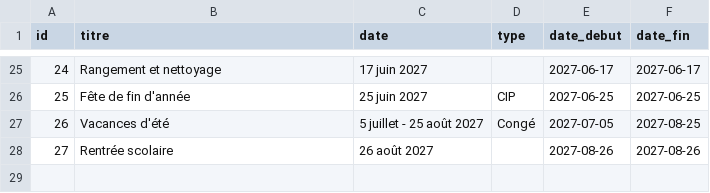
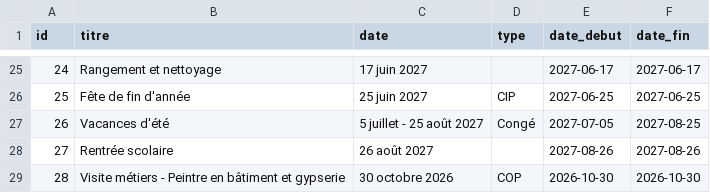
Before and after one commit to lesmaths1200/maths-app-data, a CSV file: agenda.csv, drawn as a sheet; only a part is shown, gaps mark what is left out; the diff names each change by its address in the sheet, - before the commit and + after, or states it on an @@ line.

Commit message:
Update agenda.csv

```diff
--- a/agenda.csv
+++ b/agenda.csv
+row 29: 28 | Visite métiers - Peintre en bâtiment et gypserie | 30 octobre 2026 | COP | 2026-10-30 | 2026-10-30
```
